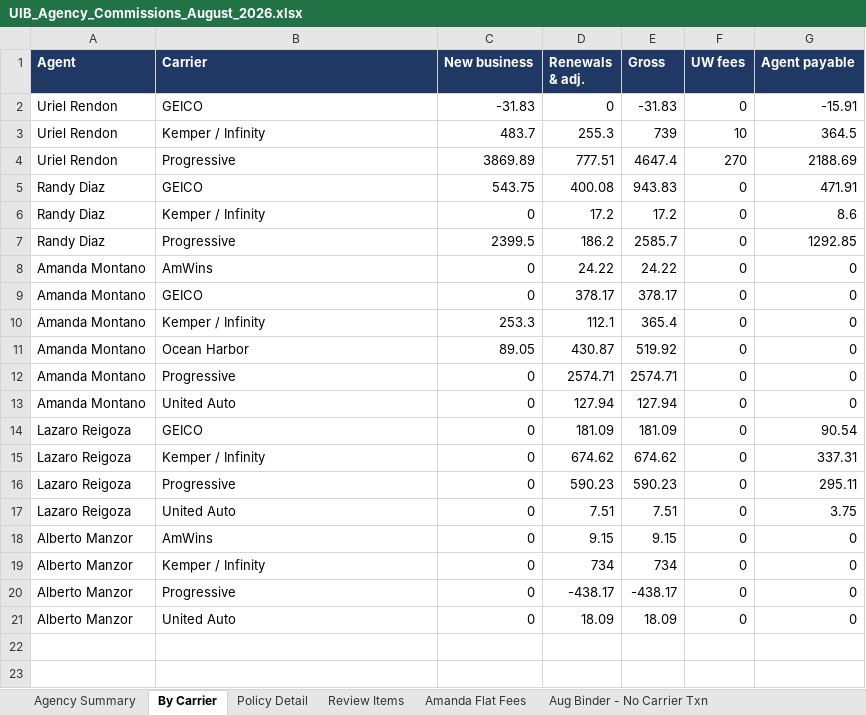
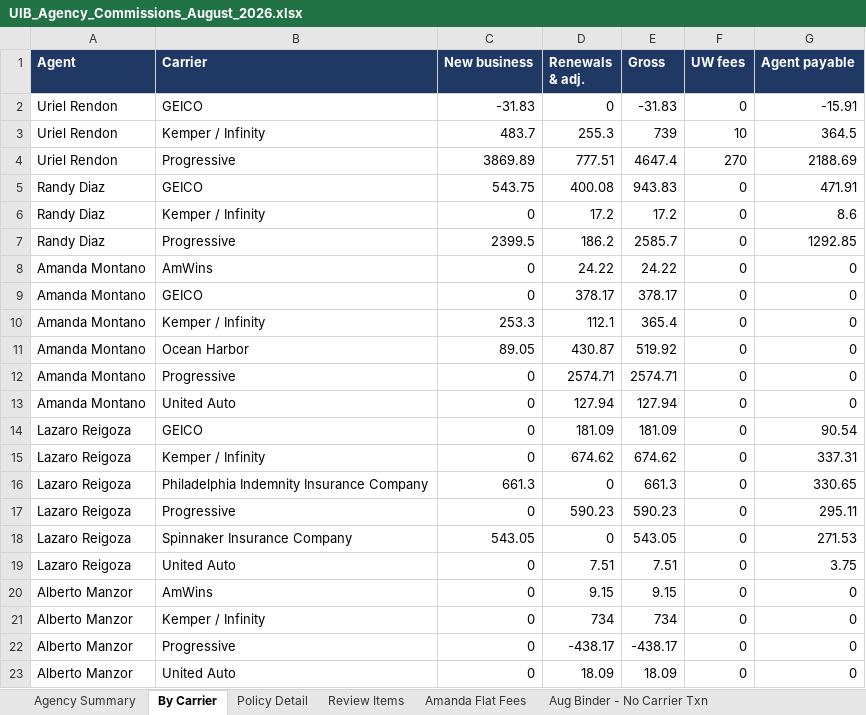
Before and after one commit to amanzor/uib-binderbook, an Excel workbook: commissions/2026-08-agency/UIB_Agency_Commissions_August_2026.xlsx, sheet By Carrier, drawn as a sheet; values as stored, in another font and other column widths than the file's, no borders; the diff names each change by its address in the sheet, - before the commit and + after, or states it on an @@ line.

```diff
--- a/commissions/2026-08-agency/UIB_Agency_Commissions_August_2026.xlsx (sheet By Carrier)
+++ b/commissions/2026-08-agency/UIB_Agency_Commissions_August_2026.xlsx (sheet By Carrier)
+row 16: Lazaro Reigoza | Philadelphia Indemnity Insurance Company | 661.3 | 0 | 661.3 | 0 | 330.65
+row 18: Lazaro Reigoza | Spinnaker Insurance Company | 543.05 | 0 | 543.05 | 0 | 271.53
```
Also changed, not shown: sheet Policy Detail, sheet Aug Binder - No Carrier Txn, sheet Agency Summary, 8 other files.
